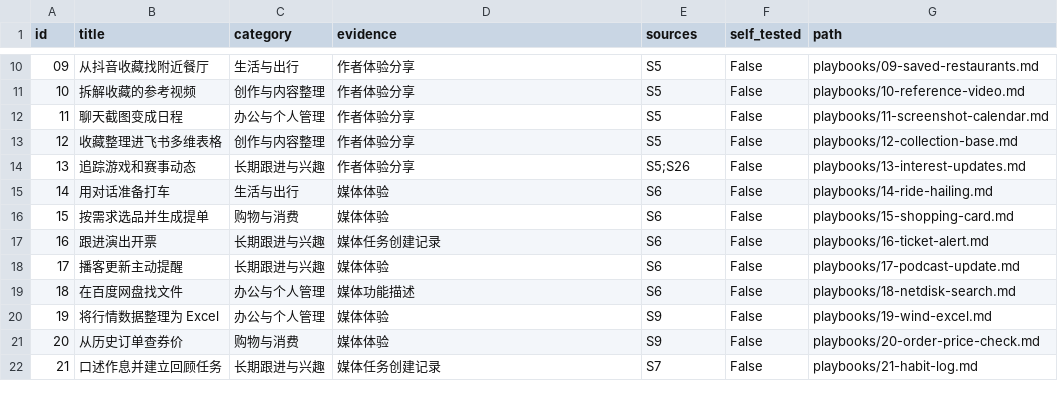
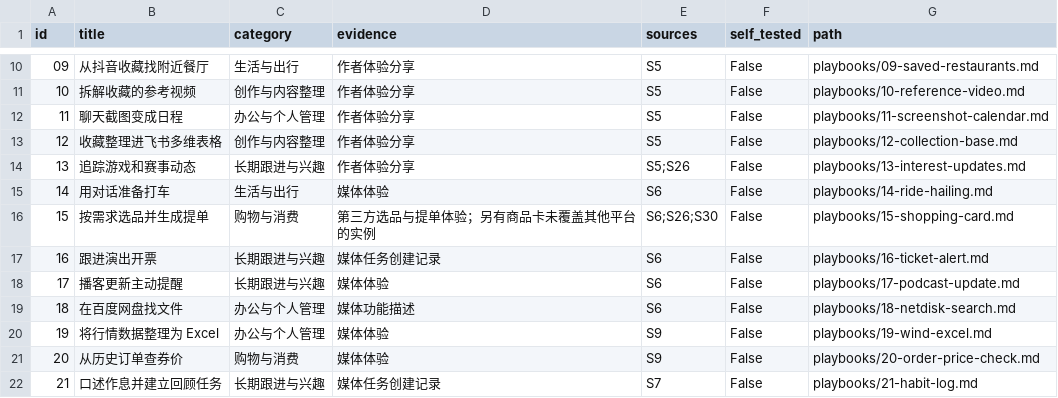
Before and after one commit to Fangx-AI/awesome-xiaodou, a CSV file: data/playbooks.csv, drawn as a sheet; only a part is shown, gaps mark what is left out.

Commit message:
Update the public shopping playbook with comparable checkout prices

```diff
--- a/data/playbooks.csv
+++ b/data/playbooks.csv
@@ -15,3 +15,3 @@
 14,用对话准备打车,生活与出行,媒体体验,S6,False,playbooks/14-ride-hailing.md
-15,按需求选品并生成提单,购物与消费,媒体体验,S6,False,playbooks/15-shopping-card.md
+15,按需求选品并生成提单,购物与消费,第三方选品与提单体验；另有商品卡未覆盖其他平台的实例,S6;S26;S30,False,playbooks/15-shopping-card.md
 16,跟进演出开票,长期跟进与兴趣,媒体任务创建记录,S6,False,playbooks/16-ticket-alert.md
```
Also changed, not shown: 9 other files.
